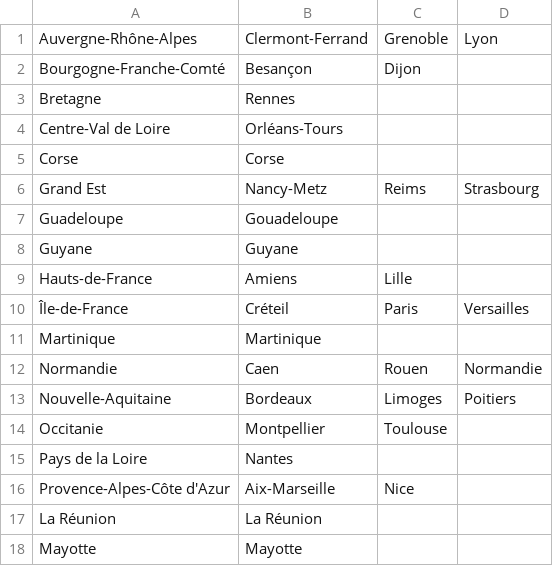
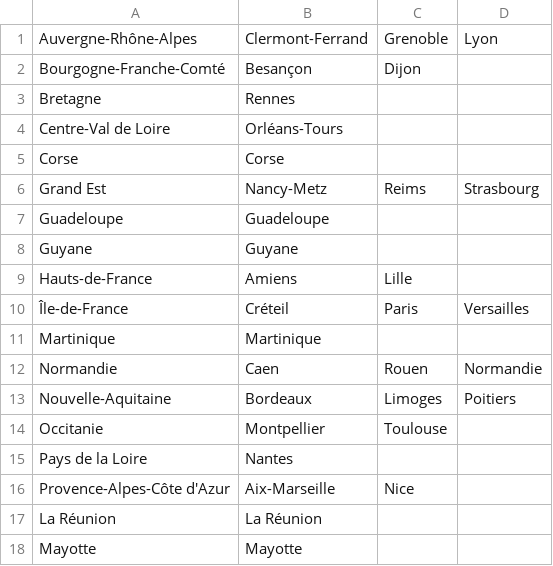
Before and after one commit to tomcontileslie/acatool, a CSV file: acatool/data/regions.csv, drawn as a sheet.

Commit message:
Fix typo in academic regions data file

```diff
--- a/acatool/data/regions.csv
+++ b/acatool/data/regions.csv
@@ -6,3 +6,3 @@ Corse,Corse,,
 Grand Est,Nancy-Metz,Reims,Strasbourg
-Guadeloupe,Gouadeloupe,,
+Guadeloupe,Guadeloupe,,
 Guyane,Guyane,,
```
